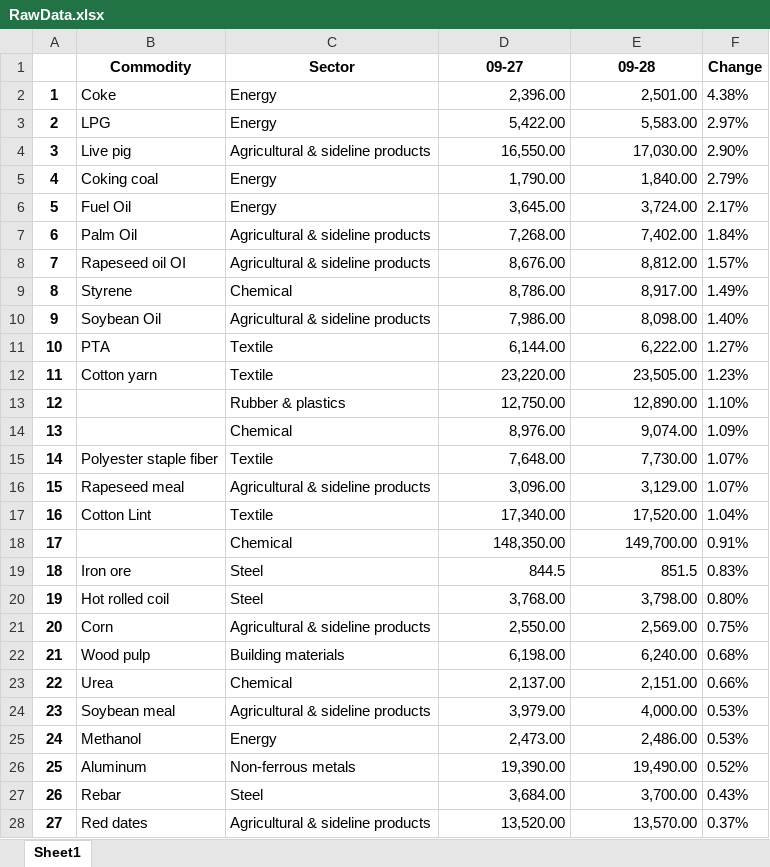
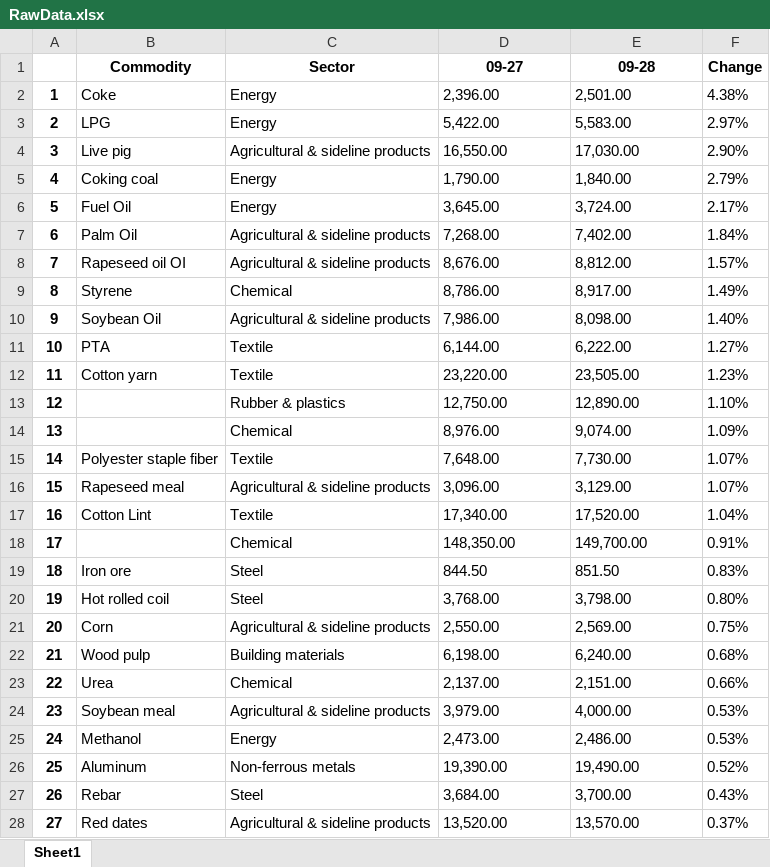
Before and after one commit to krissh6563-droid/Test, an Excel workbook: RawData.xlsx, sheet Sheet1, drawn as a sheet; only a part is shown; values as stored, in another font and other column widths than the file's, no borders; the diff covers the shown part only; the diff names each change by its address in the sheet, - before the commit and + after, or states it on an @@ line.

```diff
--- a/RawData.xlsx (sheet Sheet1)
+++ b/RawData.xlsx (sheet Sheet1)
-D2:E18 alignment: right
+D2:E18 alignment: left
-D19 (09-27): 844.5
+D19 (09-27): 844.50
-E19 (09-28): 851.5
+E19 (09-28): 851.50
-D20:E28 alignment: right
+D20:E28 alignment: left
```
Also changed, not shown: 3 edited cells and cell formats elsewhere in this sheet, 3 other files.
